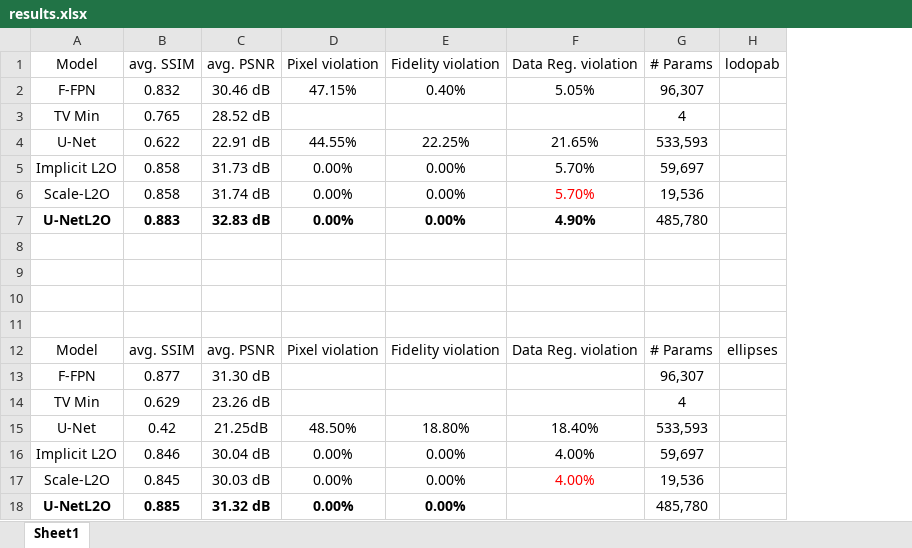
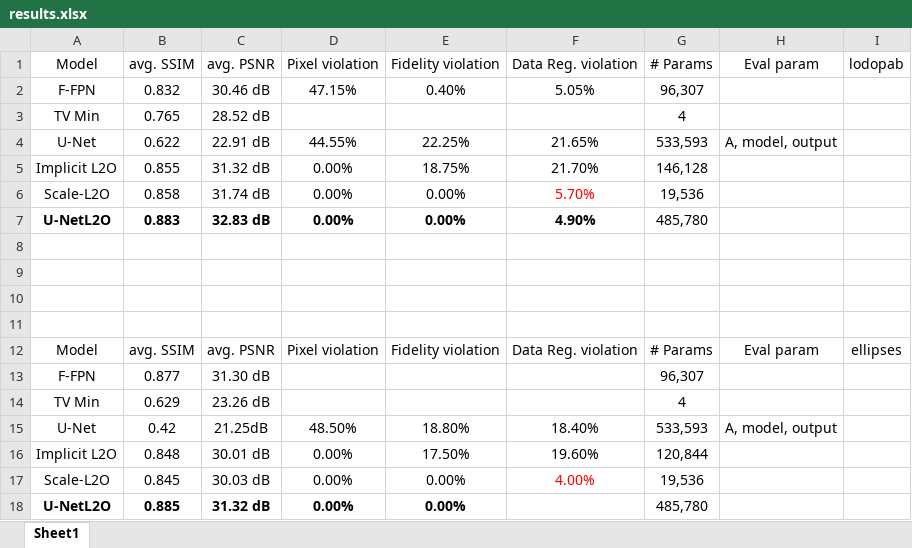
Before and after one commit to HoangSon-123/UNetL2O, an Excel workbook: results.xlsx, sheet Sheet1, drawn as a sheet; values as stored, in another font and other column widths than the file's, no borders; table styles not drawn; the diff names each change by its address in the sheet, - before the commit and + after, or states it on an @@ line.

```diff
--- a/results.xlsx (sheet Sheet1)
+++ b/results.xlsx (sheet Sheet1)
+column H (Eval param), rows 4-15: A, model, output |  |  |  |  |  |  |  | Eval param |  |  | A, model, output
-B5 (avg. SSIM): 0.858
+B5 (avg. SSIM): 0.855
-C5 (avg. PSNR): 31.73 dB
+C5 (avg. PSNR): 31.32 dB
-E5 (Fidelity violation): 0.00%
+E5 (Fidelity violation): 18.75%
-F5 (Data Reg. violation): 5.70%
+F5 (Data Reg. violation): 21.70%
-G5 (# Params): 59,697
+G5 (# Params): 146,128
-B16 (avg. SSIM): 0.846
+B16 (avg. SSIM): 0.848
-C16 (avg. PSNR): 30.04 dB
+C16 (avg. PSNR): 30.01 dB
-E16 (Fidelity violation): 0.00%
+E16 (Fidelity violation): 17.50%
-F16 (Data Reg. violation): 4.00%
+F16 (Data Reg. violation): 19.60%
-G16 (# Params): 59,697
+G16 (# Params): 120,844
```
Also changed, not shown: 4 other files.
